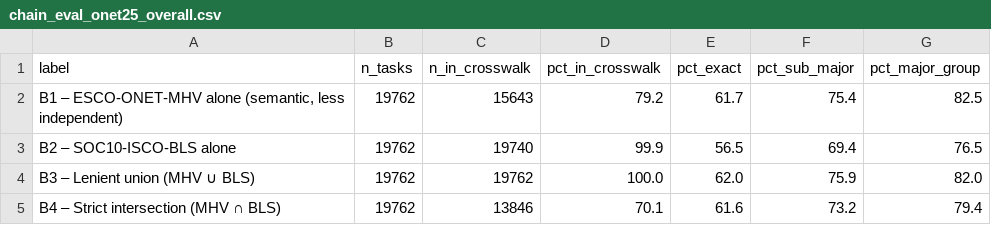
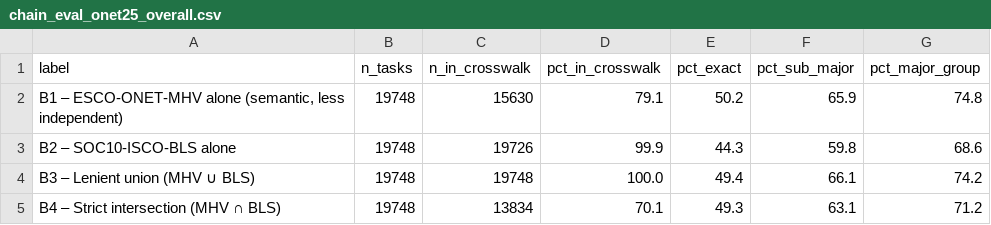
Before and after one commit to einian85/onet-task-isco-crosswalk, a CSV file: validation/results/chain_eval_onet25_overall.csv, drawn as a sheet.

```diff
--- a/validation/results/chain_eval_onet25_overall.csv
+++ b/validation/results/chain_eval_onet25_overall.csv
@@ -1,5 +1,5 @@
 label,n_tasks,n_in_crosswalk,pct_in_crosswalk,pct_exact,pct_sub_major,pct_major_group
-"B1 – ESCO-ONET-MHV alone (semantic, less independent)",19762,15643,79.2,61.7,75.4,82.5
-B2 – SOC10-ISCO-BLS alone,19762,19740,99.9,56.5,69.4,76.5
-B3 – Lenient union (MHV ∪ BLS),19762,19762,100.0,62.0,75.9,82.0
-B4 – Strict intersection (MHV ∩ BLS),19762,13846,70.1,61.6,73.2,79.4
+"B1 – ESCO-ONET-MHV alone (semantic, less independent)",19748,15630,79.1,50.2,65.9,74.8
+B2 – SOC10-ISCO-BLS alone,19748,19726,99.9,44.3,59.8,68.6
+B3 – Lenient union (MHV ∪ BLS),19748,19748,100.0,49.4,66.1,74.2
+B4 – Strict intersection (MHV ∩ BLS),19748,13834,70.1,49.3,63.1,71.2
```
Also changed, not shown: validation/results/chain_eval_onet25_by_major_group.csv, validation/results/chain_eval_onet25_by_sim_bin.csv, 1 other file.
